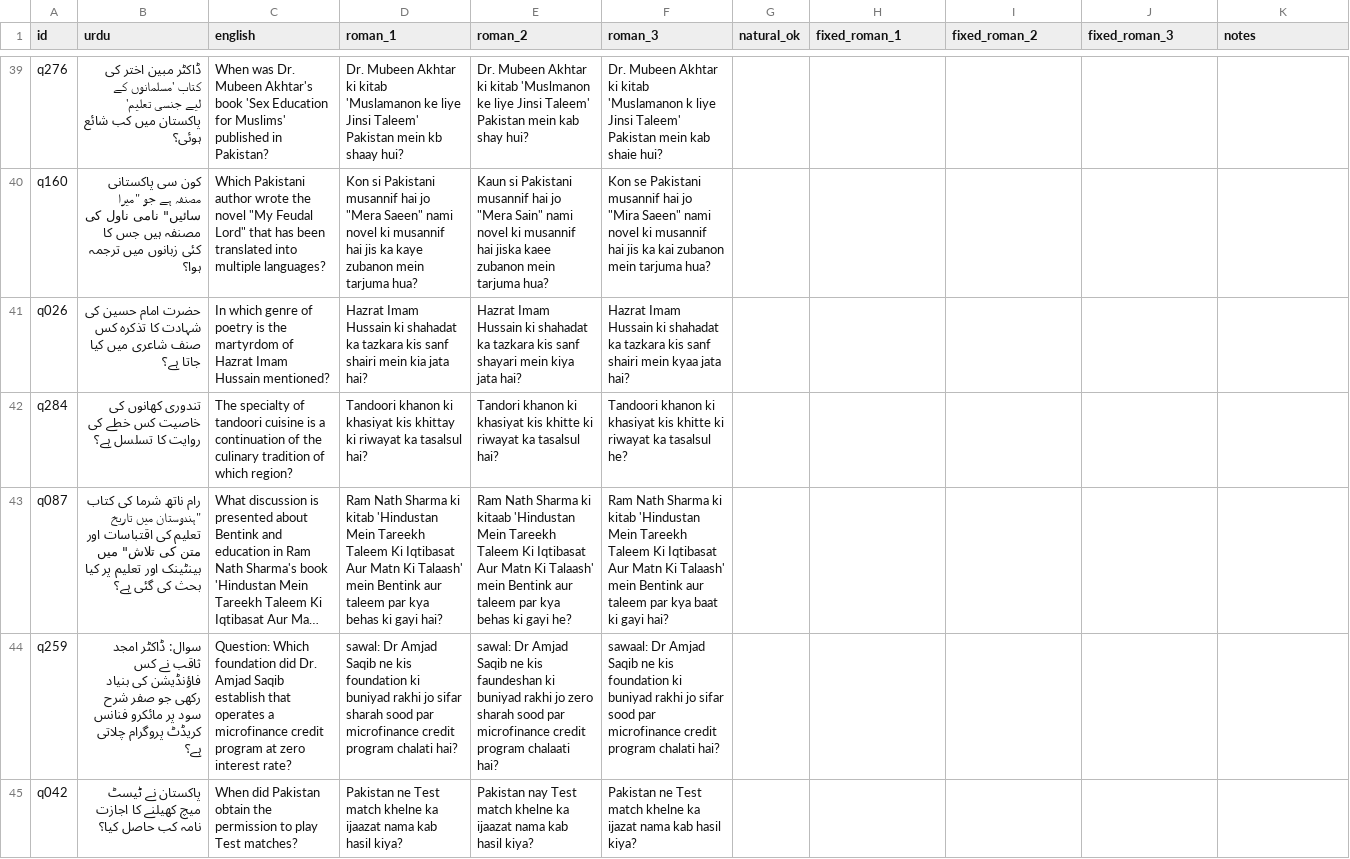
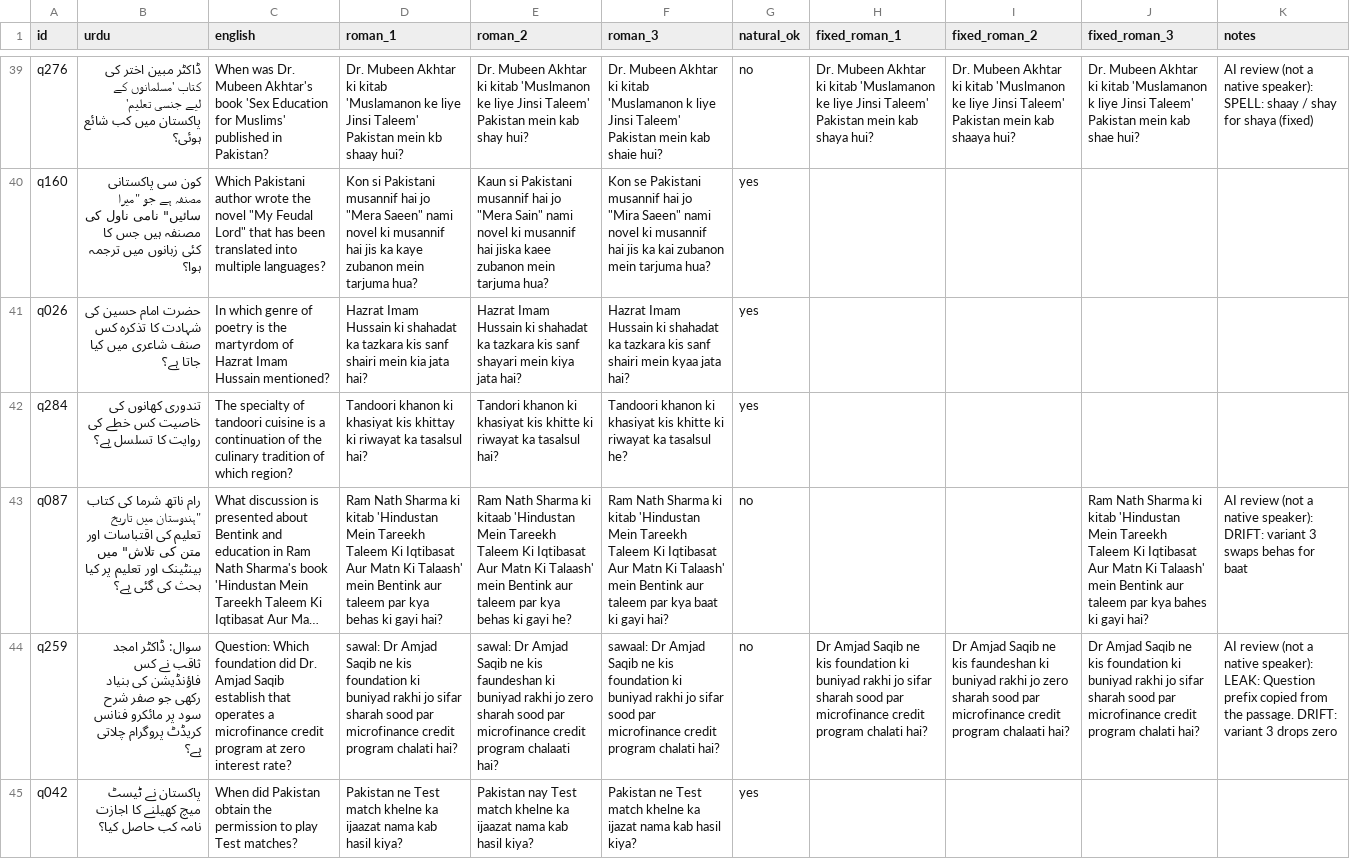
Before and after one commit to masooddahmedd/roman-urdu-retrieval, a CSV file: review_sample.csv, drawn as a sheet; only a part is shown, gaps mark what is left out; long unchanged cells end in …; the diff covers the shown part only; the diff names each change by its address in the sheet, - before the commit and + after, or states it on an @@ line.

Commit message:
add AI review of the sample, drift check on the benchmark, honest review status

```diff
--- a/review_sample.csv
+++ b/review_sample.csv
-G39 (natural_ok): (empty)
+G39 (natural_ok): no
-H39 (fixed_roman_1): (empty)
+H39 (fixed_roman_1): Dr. Mubeen Akhtar ki kitab 'Muslamanon ke liye Jinsi Taleem' Pakistan mein kab shaya hui?
-I39 (fixed_roman_2): (empty)
+I39 (fixed_roman_2): Dr. Mubeen Akhtar ki kitab 'Muslmanon ke liye Jinsi Taleem' Pakistan mein kab shaaya hui?
-J39 (fixed_roman_3): (empty)
+J39 (fixed_roman_3): Dr. Mubeen Akhtar ki kitab 'Muslamanon k liye Jinsi Taleem' Pakistan mein kab shae hui?
-K39 (notes): (empty)
+K39 (notes): AI review (not a native speaker): SPELL: shaay / shay for shaya (fixed)
-G40:G42 (natural_ok): (empty)
+G40:G42 (natural_ok): yes
-G43:G44 (natural_ok): (empty)
+G43:G44 (natural_ok): no
-J43 (fixed_roman_3): (empty)
+J43 (fixed_roman_3): Ram Nath Sharma ki kitab 'Hindustan Mein Tareekh Taleem Ki Iqtibasat Aur Matn Ki Talaash' mein Bentink aur taleem par kya bahes ki gayi hai?
-K43 (notes): (empty)
+K43 (notes): AI review (not a native speaker): DRIFT: variant 3 swaps behas for baat
-H44 (fixed_roman_1): (empty)
+H44 (fixed_roman_1): Dr Amjad Saqib ne kis foundation ki buniyad rakhi jo sifar sharah sood par microfinance credit program chalati hai?
-I44 (fixed_roman_2): (empty)
+I44 (fixed_roman_2): Dr Amjad Saqib ne kis faundeshan ki buniyad rakhi jo zero sharah sood par microfinance credit program chalaati hai?
-J44 (fixed_roman_3): (empty)
+J44 (fixed_roman_3): Dr Amjad Saqib ne kis foundation ki buniyad rakhi jo sifar sharah sood par microfinance credit program chalati hai?
-K44 (notes): (empty)
+K44 (notes): AI review (not a native speaker): LEAK: Question prefix copied from the passage. DRIFT: variant 3 drops zero
-G45 (natural_ok): (empty)
+G45 (natural_ok): yes
```
Also changed, not shown: 98 edited cells elsewhere in this file, 6 other files.
